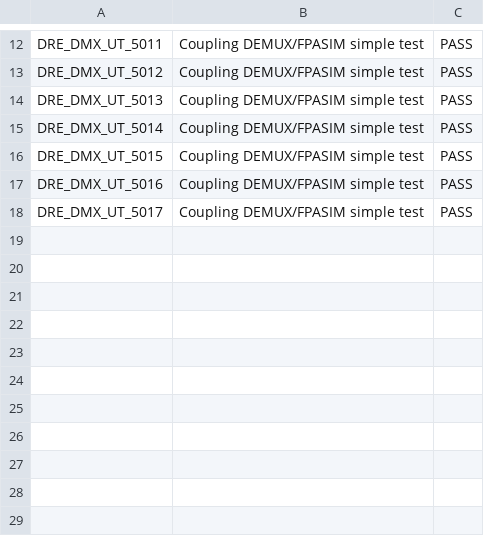
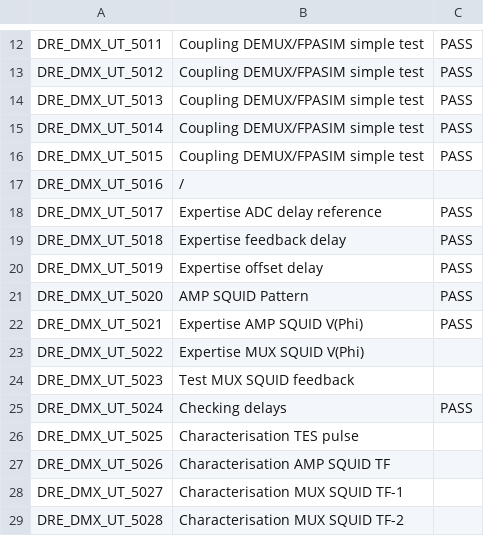
Before and after one commit to xifu-irap/cosim, a CSV file: result/no_regression.csv, drawn as a sheet; only a part is shown, gaps mark what is left out.

Commit message:
27/09/2023 * Default configuration files have been udated (continuity of MUX SQUID TF) * UT_5017, 5018, 5019, 5021: minor changes * UT_5022 added for MUX SQUID V/Phi expertise (not OK yet) * UT_5023 added to test closed loop operations (partly OK at this point) * UT_5024 added to check the delays (OK)

```diff
--- a/result/no_regression.csv
+++ b/result/no_regression.csv
@@ -16,3 +16,14 @@ DRE_DMX_UT_5014;Coupling DEMUX/FPASIM simple test;PASS
 DRE_DMX_UT_5015;Coupling DEMUX/FPASIM simple test;PASS
-DRE_DMX_UT_5016;Coupling DEMUX/FPASIM simple test;PASS
-DRE_DMX_UT_5017;Coupling DEMUX/FPASIM simple test;PASS
+DRE_DMX_UT_5016;/;
+DRE_DMX_UT_5017;Expertise ADC delay reference;PASS
+DRE_DMX_UT_5018;Expertise feedback delay;PASS
+DRE_DMX_UT_5019;Expertise offset delay;PASS
+DRE_DMX_UT_5020;AMP SQUID Pattern;PASS
+DRE_DMX_UT_5021;Expertise AMP SQUID V(Phi);PASS
+DRE_DMX_UT_5022;Expertise MUX SQUID V(Phi);
+DRE_DMX_UT_5023;Test MUX SQUID feedback;
+DRE_DMX_UT_5024;Checking delays;PASS
+DRE_DMX_UT_5025;Characterisation TES pulse;
+DRE_DMX_UT_5026;Characterisation AMP SQUID TF;
+DRE_DMX_UT_5027;Characterisation MUX SQUID TF-1;
+DRE_DMX_UT_5028;Characterisation MUX SQUID TF-2;
```
Also changed, not shown: 30 other files.
